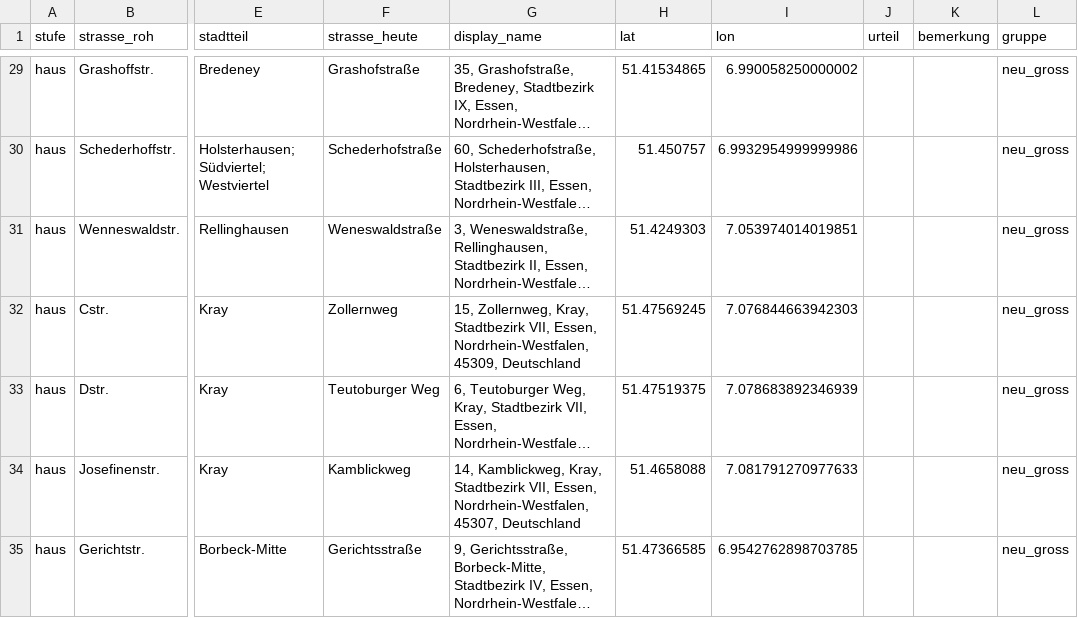
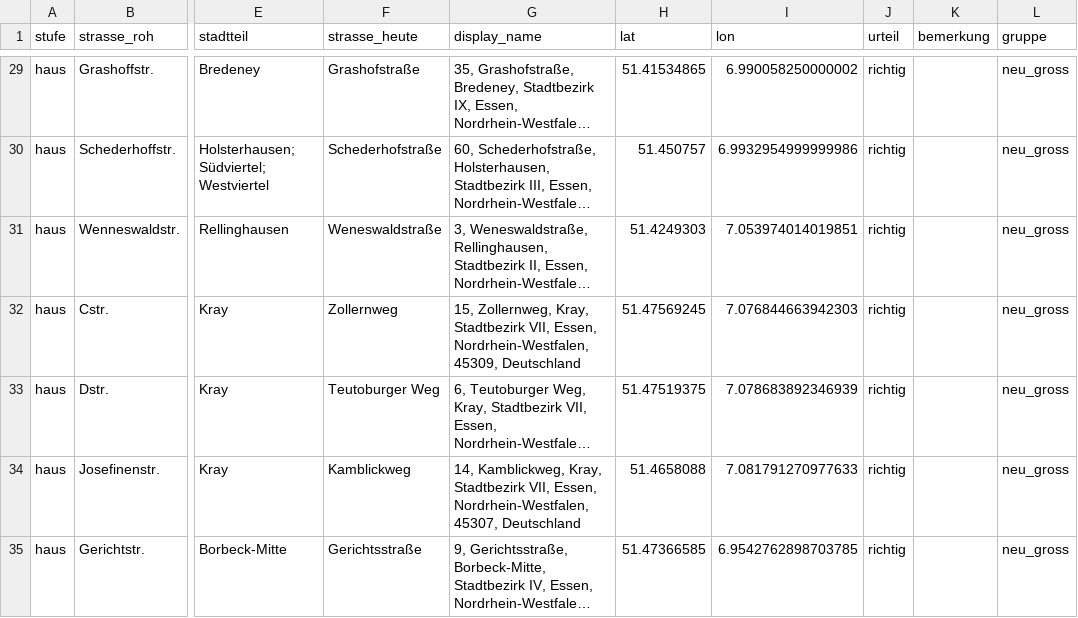
Before and after one commit to rodouc6/essener-adressbuch-1936, a CSV file: docs/stichprobe_r5.csv, drawn as a sheet; only a part is shown, gaps mark what is left out; long unchanged cells end in …; the diff covers the shown part only; the diff names each change by its address in the sheet, - before the commit and + after, or states it on an @@ line.

```diff
--- a/docs/stichprobe_r5.csv
+++ b/docs/stichprobe_r5.csv
-J29:J35 (urteil): (empty)
+J29:J35 (urteil): richtig
```
Also changed, not shown: 61 edited cells elsewhere in this file, 2 other files.
